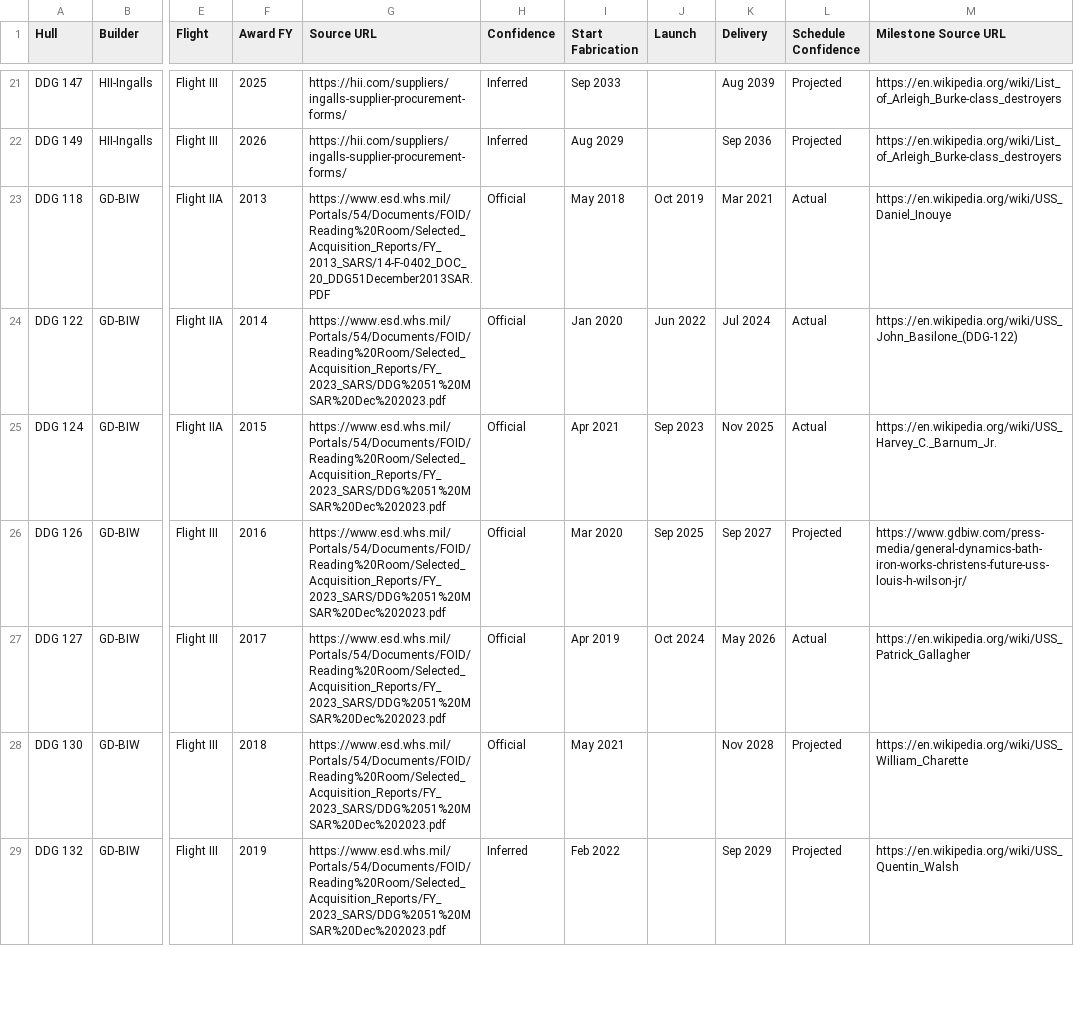
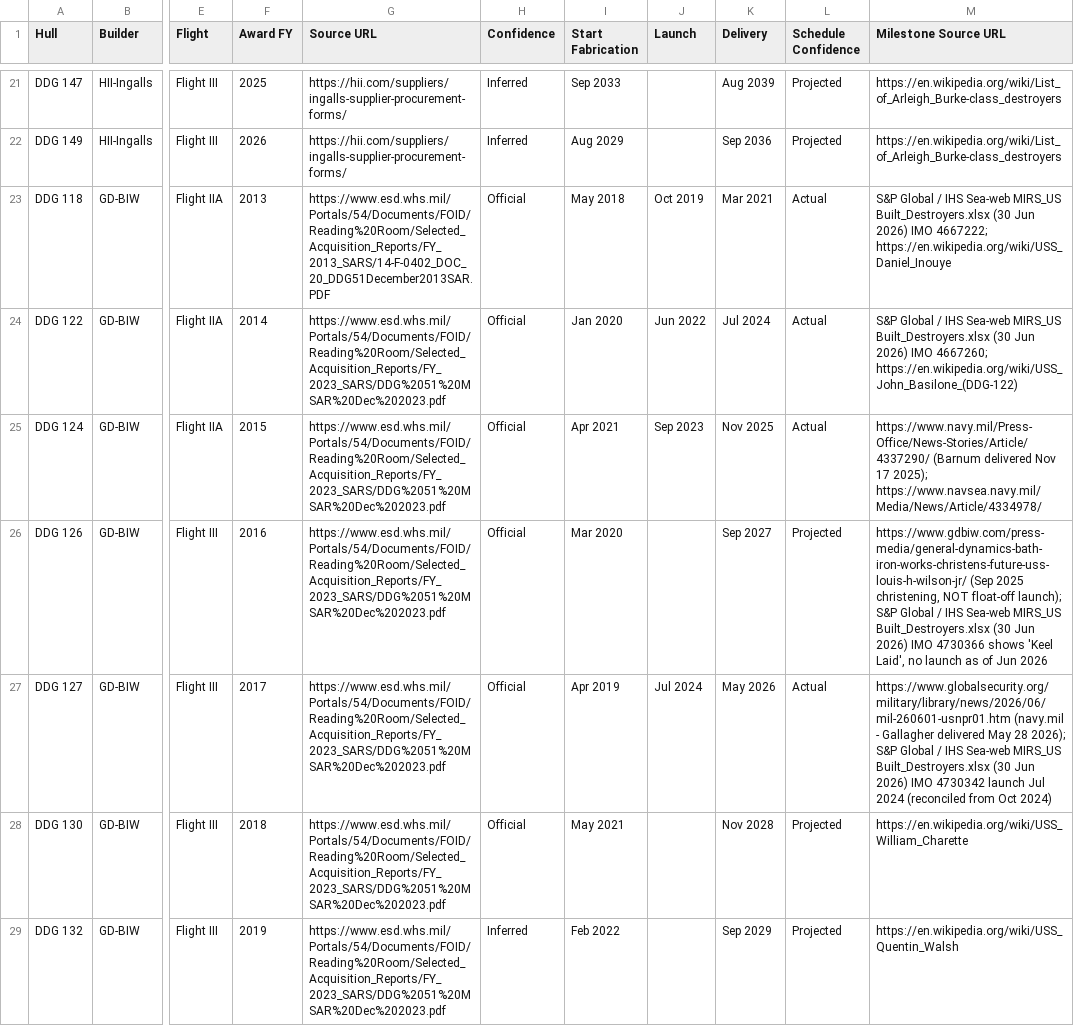
Before and after one commit to toole-brendan/workbook_factory, a CSV file: ddg/data/workbook_inputs/sam_awards/hull/ddg_hull_master.csv, drawn as a sheet; only a part is shown, gaps mark what is left out; the diff covers the shown part only; the diff names each change by its address in the sheet, - before the commit and + after, or states it on an @@ line.

```diff
--- a/ddg/data/workbook_inputs/sam_awards/hull/ddg_hull_master.csv
+++ b/ddg/data/workbook_inputs/sam_awards/hull/ddg_hull_master.csv
-M23 (Milestone Source URL): https://en.wikipedia.org/wiki/USS_Daniel_Inouye
+M23 (Milestone Source URL): S&P Global / IHS Sea-web MIRS_US Built_Destroyers.xlsx (30 Jun 2026) IMO 4667222; https://en.wikipedia.org/wiki/USS_Daniel_Inouye
-M24 (Milestone Source URL): https://en.wikipedia.org/wiki/USS_John_Basilone_(DDG-122)
+M24 (Milestone Source URL): S&P Global / IHS Sea-web MIRS_US Built_Destroyers.xlsx (30 Jun 2026) IMO 4667260; https://en.wikipedia.org/wiki/USS_John_Basilone_(DDG-122)
-M25 (Milestone Source URL): https://en.wikipedia.org/wiki/USS_Harvey_C._Barnum_Jr.
+M25 (Milestone Source URL): https://www.navy.mil/Press-Office/News-Stories/Article/4337290/ (Barnum delivered Nov 17 2025); https://www.navsea.navy.mil/Media/News/Article/4334978/
-J26 (Launch): Sep 2025
+J26 (Launch): (empty)
-M26 (Milestone Source URL): https://www.gdbiw.com/press-media/general-dynamics-bath-iron-works-christens-future-uss-louis-h-wilson-jr/
+M26 (Milestone Source URL): https://www.gdbiw.com/press-media/general-dynamics-bath-iron-works-christens-future-uss-louis-h-wilson-jr/ (Sep 2025 christening, NOT float-off launch); S&P Global / IHS Sea-web MIRS_US Built_Destroyers.xlsx (30 Jun 2026) IMO 4730366 shows 'Keel Laid', no launch as of Jun 2026
-J27 (Launch): Oct 2024
+J27 (Launch): Jul 2024
-M27 (Milestone Source URL): https://en.wikipedia.org/wiki/USS_Patrick_Gallagher
+M27 (Milestone Source URL): https://www.globalsecurity.org/military/library/news/2026/06/mil-260601-usnpr01.htm (navy.mil - Gallagher delivered May 28 2026); S&P Global / IHS Sea-web MIRS_US Built_Destroyers.xlsx (30 Jun 2026) IMO 4730342 launch Jul 2024 (reconciled from Oct 2024)
```
Also changed, not shown: 17 edited cells elsewhere in this file, ddg/data/workbook_inputs/sam_awards/classification/ddg_vendor_archetype_overrides.csv, ddg/data/workbook_inputs/sam_awards/swbs/ddg_swbs_by_subsystem.csv, 8 other files.
